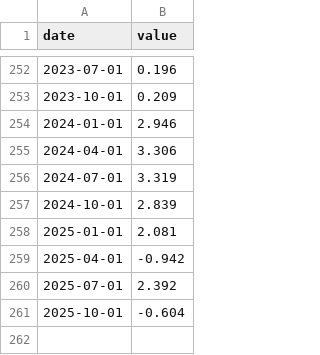
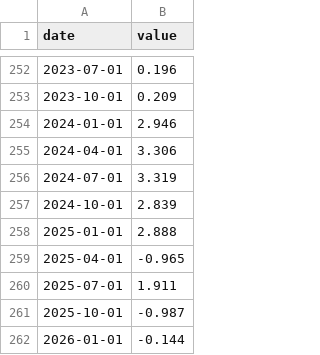
Before and after one commit to jayzhaomurray/sibley-creek, a CSV file: data/raw/gdp_total_contribution.csv, drawn as a sheet; only a part is shown, gaps mark what is left out.

```diff
--- a/data/raw/gdp_total_contribution.csv
+++ b/data/raw/gdp_total_contribution.csv
@@ -257,5 +257,6 @@ date,value
 2024-10-01,2.839
-2025-01-01,2.081
-2025-04-01,-0.942
-2025-07-01,2.392
-2025-10-01,-0.604
+2025-01-01,2.888
+2025-04-01,-0.965
+2025-07-01,1.911
+2025-10-01,-0.987
+2026-01-01,-0.144
```
Also changed, not shown: data/raw/gdp_industry_goods.csv, data/raw/gdp_industry_manufacturing.csv, 12 other files.
